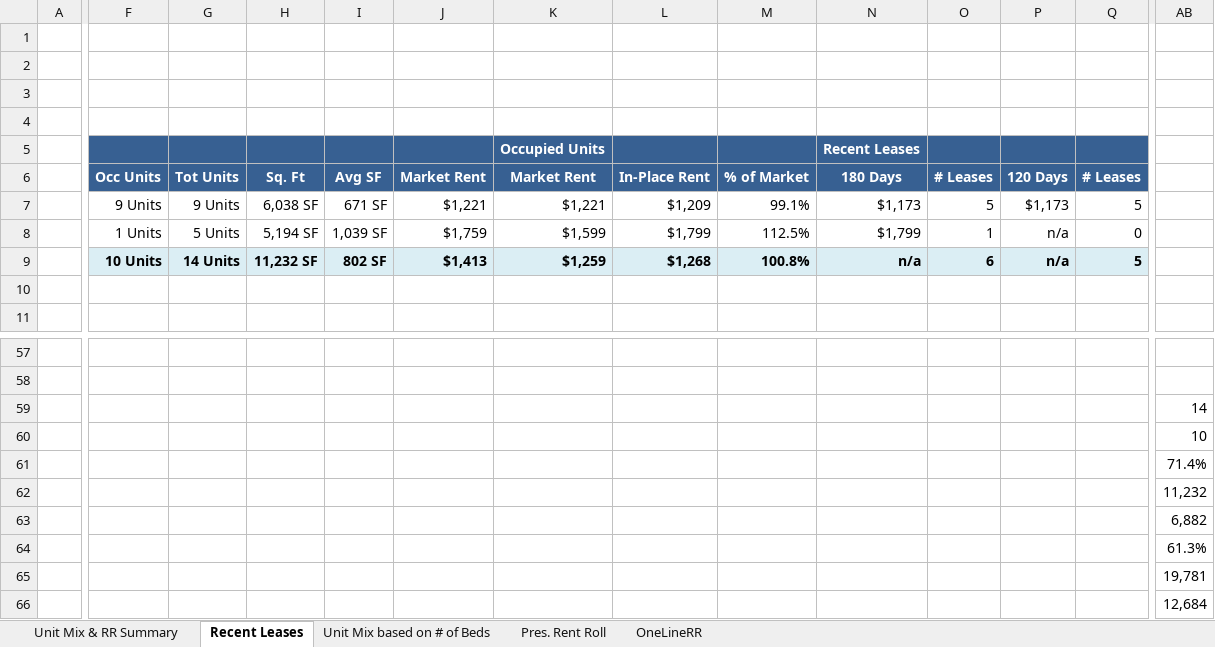
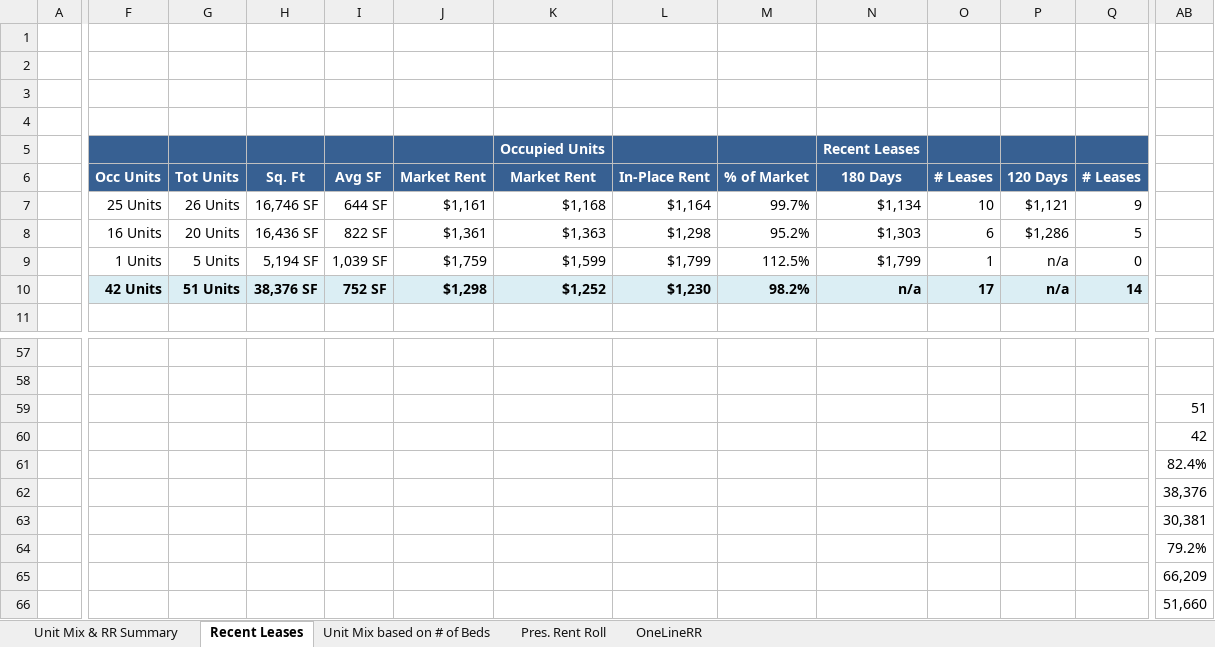
Before and after one commit to rdagoy/srctrentroll, an Excel workbook: examples/outputs/Birgo RR Exhibits - Maven @ 806v07.01.26.xlsx, sheet Recent Leases, drawn as a sheet; only a part is shown, gaps mark what is left out; values as stored, in another font and other column widths than the file's, no borders; removed rows and columns are numbered as before the commit, all else as after; rows hold the shown columns only; the diff covers the shown part only; the diff names each change by its address in the sheet, - before the commit and + after, or states it on an @@ line.

```diff
--- a/examples/outputs/Birgo RR Exhibits - Maven @ 806v07.01.26.xlsx (sheet Recent Leases)
+++ b/examples/outputs/Birgo RR Exhibits - Maven @ 806v07.01.26.xlsx (sheet Recent Leases)
-row 7:  | 9 Units | 9 Units | 6,038 SF | 671 SF | $1,221 | $1,221 | $1,209 | 99.1% | $1,173 | 5 | $1,173 | 5
+row 7:  | 25 Units | 26 Units | 16,746 SF | 644 SF | $1,161 | $1,168 | $1,164 | 99.7% | $1,134 | 10 | $1,121 | 9
+row 8:  | 16 Units | 20 Units | 16,436 SF | 822 SF | $1,361 | $1,363 | $1,298 | 95.2% | $1,303 | 6 | $1,286 | 5
-row 9:  | 10 Units | 14 Units | 11,232 SF | 802 SF | $1,413 | $1,259 | $1,268 | 100.8% | n/a | 6 | n/a | 5
-row 10: (empty)
+row 10:  | 42 Units | 51 Units | 38,376 SF | 752 SF | $1,298 | $1,252 | $1,230 | 98.2% | n/a | 17 | n/a | 14
-F10:Q10 fill: none
+F10:Q10 fill: #DBEEF4
-AB59: 14
+AB59: 51
-AB60: 10
+AB60: 42
-AB61: 71.4%
+AB61: 82.4%
-AB62: 11,232
+AB62: 38,376
-AB63: 6,882
+AB63: 30,381
-AB64: 61.3%
+AB64: 79.2%
-AB65: 19,781
+AB65: 66,209
-AB66: 12,684
+AB66: 51,660
```
Also changed, not shown: cell formats elsewhere in this sheet, sheet OneLineRR, sheet Pres. Rent Roll, sheet Unit Mix based on # of Beds, sheet Unit Mix & RR Summary, 2 other files.
